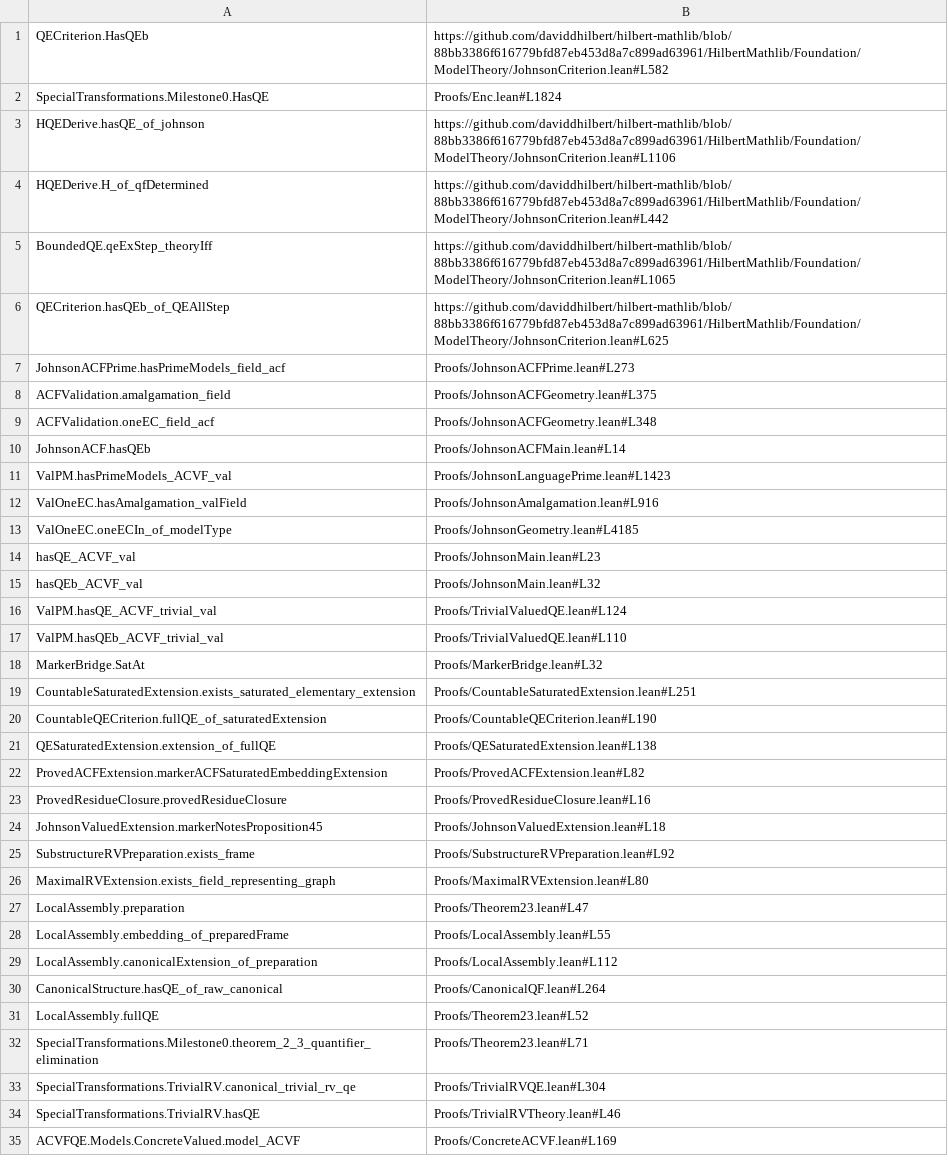
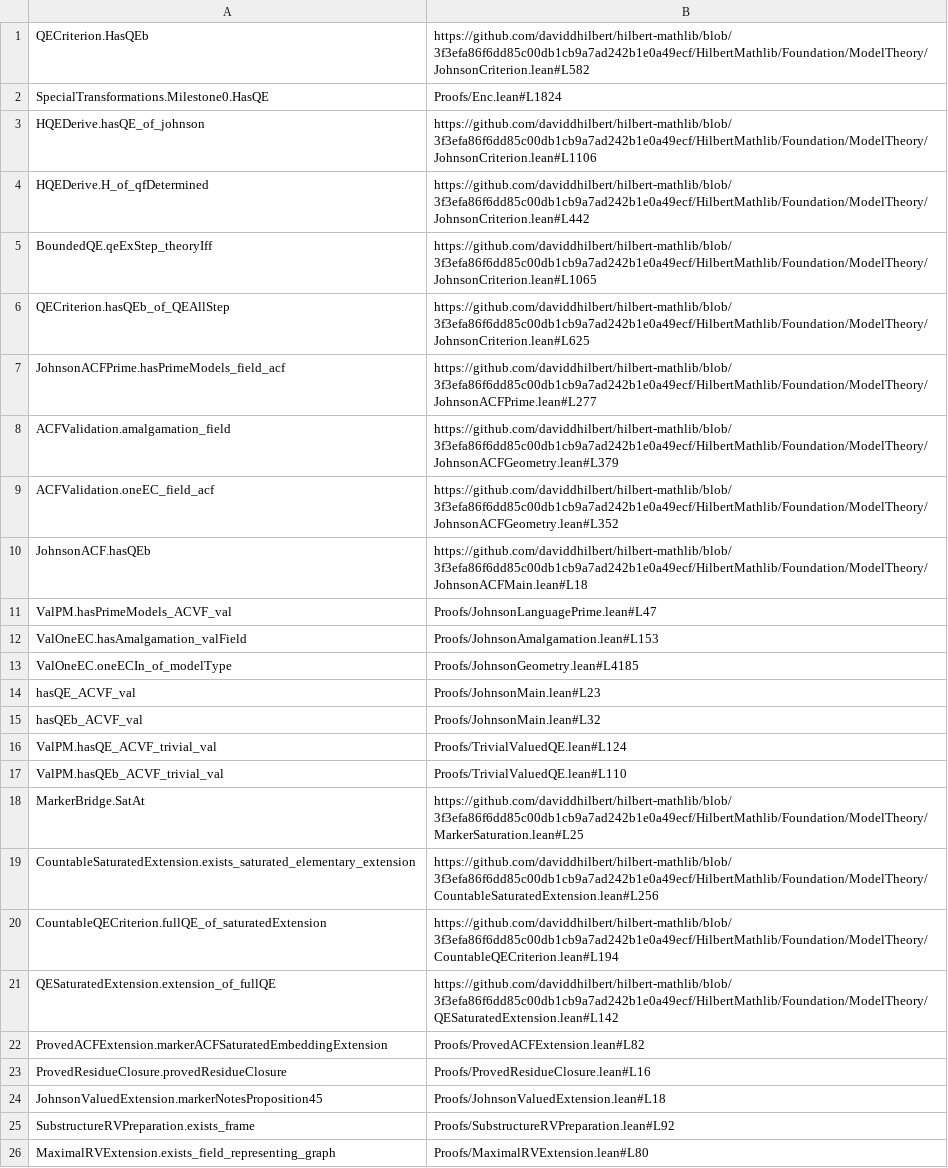
Before and after one commit to daviddhilbert/ACVF-QE, a TSV file: blueprint/src/source-links.tsv, drawn as a sheet; only a part is shown; the shorter side is filled out with more unchanged rows.

```diff
--- a/blueprint/src/source-links.tsv
+++ b/blueprint/src/source-links.tsv
@@ -1,13 +1,13 @@
-QECriterion.HasQEb	https://github.com/daviddhilbert/hilbert-mathlib/blob/88bb3386f616779bfd87eb453d8a7c899ad63961/HilbertMathlib/Foundation/ModelTheory/JohnsonCriterion.lean#L582
+QECriterion.HasQEb	https://github.com/daviddhilbert/hilbert-mathlib/blob/3f3efa86f6dd85c00db1cb9a7ad242b1e0a49ecf/HilbertMathlib/Foundation/ModelTheory/JohnsonCriterion.lean#L582
 SpecialTransformations.Milestone0.HasQE	Proofs/Enc.lean#L1824
-HQEDerive.hasQE_of_johnson	https://github.com/daviddhilbert/hilbert-mathlib/blob/88bb3386f616779bfd87eb453d8a7c899ad63961/HilbertMathlib/Foundation/ModelTheory/JohnsonCriterion.lean#L1106
-HQEDerive.H_of_qfDetermined	https://github.com/daviddhilbert/hilbert-mathlib/blob/88bb3386f616779bfd87eb453d8a7c899ad63961/HilbertMathlib/Foundation/ModelTheory/JohnsonCriterion.lean#L442
-BoundedQE.qeExStep_theoryIff	https://github.com/daviddhilbert/hilbert-mathlib/blob/88bb3386f616779bfd87eb453d8a7c899ad63961/HilbertMathlib/Foundation/ModelTheory/JohnsonCriterion.lean#L1065
-QECriterion.hasQEb_of_QEAllStep	https://github.com/daviddhilbert/hilbert-mathlib/blob/88bb3386f616779bfd87eb453d8a7c899ad63961/HilbertMathlib/Foundation/ModelTheory/JohnsonCriterion.lean#L625
-JohnsonACFPrime.hasPrimeModels_field_acf	Proofs/JohnsonACFPrime.lean#L273
-ACFValidation.amalgamation_field	Proofs/JohnsonACFGeometry.lean#L375
-ACFValidation.oneEC_field_acf	Proofs/JohnsonACFGeometry.lean#L348
-JohnsonACF.hasQEb	Proofs/JohnsonACFMain.lean#L14
-ValPM.hasPrimeModels_ACVF_val	Proofs/JohnsonLanguagePrime.lean#L1423
-ValOneEC.hasAmalgamation_valField	Proofs/JohnsonAmalgamation.lean#L916
+HQEDerive.hasQE_of_johnson	https://github.com/daviddhilbert/hilbert-mathlib/blob/3f3efa86f6dd85c00db1cb9a7ad242b1e0a49ecf/HilbertMathlib/Foundation/ModelTheory/JohnsonCriterion.lean#L1106
+HQEDerive.H_of_qfDetermined	https://github.com/daviddhilbert/hilbert-mathlib/blob/3f3efa86f6dd85c00db1cb9a7ad242b1e0a49ecf/HilbertMathlib/Foundation/ModelTheory/JohnsonCriterion.lean#L442
+BoundedQE.qeExStep_theoryIff	https://github.com/daviddhilbert/hilbert-mathlib/blob/3f3efa86f6dd85c00db1cb9a7ad242b1e0a49ecf/HilbertMathlib/Foundation/ModelTheory/JohnsonCriterion.lean#L1065
+QECriterion.hasQEb_of_QEAllStep	https://github.com/daviddhilbert/hilbert-mathlib/blob/3f3efa86f6dd85c00db1cb9a7ad242b1e0a49ecf/HilbertMathlib/Foundation/ModelTheory/JohnsonCriterion.lean#L625
+JohnsonACFPrime.hasPrimeModels_field_acf	https://github.com/daviddhilbert/hilbert-mathlib/blob/3f3efa86f6dd85c00db1cb9a7ad242b1e0a49ecf/HilbertMathlib/Foundation/ModelTheory/JohnsonACFPrime.lean#L277
+ACFValidation.amalgamation_field	https://github.com/daviddhilbert/hilbert-mathlib/blob/3f3efa86f6dd85c00db1cb9a7ad242b1e0a49ecf/HilbertMathlib/Foundation/ModelTheory/JohnsonACFGeometry.lean#L379
+ACFValidation.oneEC_field_acf	https://github.com/daviddhilbert/hilbert-mathlib/blob/3f3efa86f6dd85c00db1cb9a7ad242b1e0a49ecf/HilbertMathlib/Foundation/ModelTheory/JohnsonACFGeometry.lean#L352
+JohnsonACF.hasQEb	https://github.com/daviddhilbert/hilbert-mathlib/blob/3f3efa86f6dd85c00db1cb9a7ad242b1e0a49ecf/HilbertMathlib/Foundation/ModelTheory/JohnsonACFMain.lean#L18
+ValPM.hasPrimeModels_ACVF_val	Proofs/JohnsonLanguagePrime.lean#L47
+ValOneEC.hasAmalgamation_valField	Proofs/JohnsonAmalgamation.lean#L153
 ValOneEC.oneECIn_of_modelType	Proofs/JohnsonGeometry.lean#L4185
@@ -17,6 +17,6 @@ ValPM.hasQE_ACVF_trivial_val	Proofs/TrivialValuedQE.lean#L124
 ValPM.hasQEb_ACVF_trivial_val	Proofs/TrivialValuedQE.lean#L110
-MarkerBridge.SatAt	Proofs/MarkerBridge.lean#L32
-CountableSaturatedExtension.exists_saturated_elementary_extension	Proofs/CountableSaturatedExtension.lean#L251
-CountableQECriterion.fullQE_of_saturatedExtension	Proofs/CountableQECriterion.lean#L190
-QESaturatedExtension.extension_of_fullQE	Proofs/QESaturatedExtension.lean#L138
+MarkerBridge.SatAt	https://github.com/daviddhilbert/hilbert-mathlib/blob/3f3efa86f6dd85c00db1cb9a7ad242b1e0a49ecf/HilbertMathlib/Foundation/ModelTheory/MarkerSaturation.lean#L25
+CountableSaturatedExtension.exists_saturated_elementary_extension	https://github.com/daviddhilbert/hilbert-mathlib/blob/3f3efa86f6dd85c00db1cb9a7ad242b1e0a49ecf/HilbertMathlib/Foundation/ModelTheory/CountableSaturatedExtension.lean#L256
+CountableQECriterion.fullQE_of_saturatedExtension	https://github.com/daviddhilbert/hilbert-mathlib/blob/3f3efa86f6dd85c00db1cb9a7ad242b1e0a49ecf/HilbertMathlib/Foundation/ModelTheory/CountableQECriterion.lean#L194
+QESaturatedExtension.extension_of_fullQE	https://github.com/daviddhilbert/hilbert-mathlib/blob/3f3efa86f6dd85c00db1cb9a7ad242b1e0a49ecf/HilbertMathlib/Foundation/ModelTheory/QESaturatedExtension.lean#L142
 ProvedACFExtension.markerACFSaturatedEmbeddingExtension	Proofs/ProvedACFExtension.lean#L82
```
Also changed, not shown: 2 other files.
